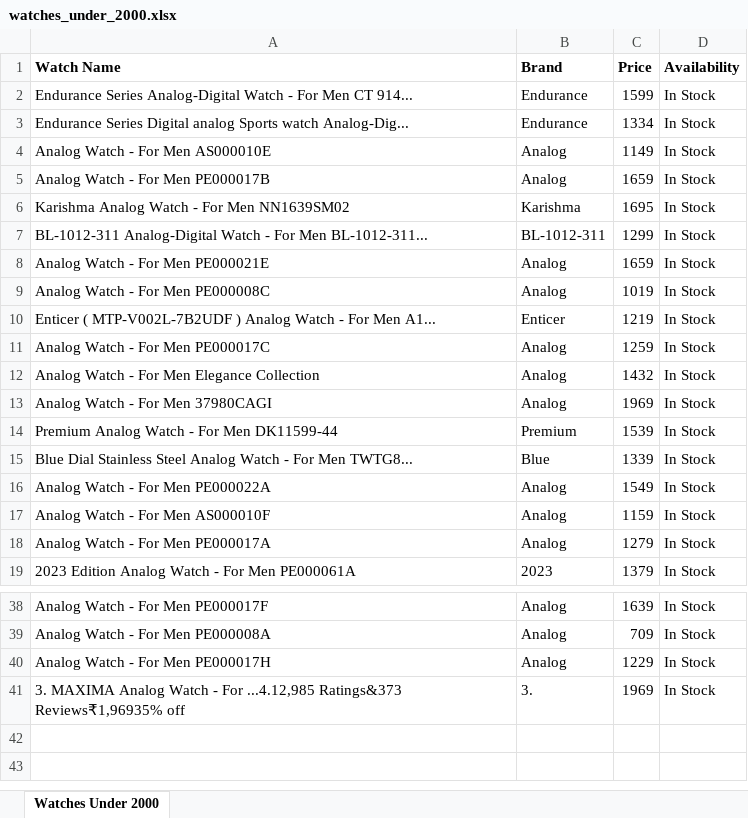
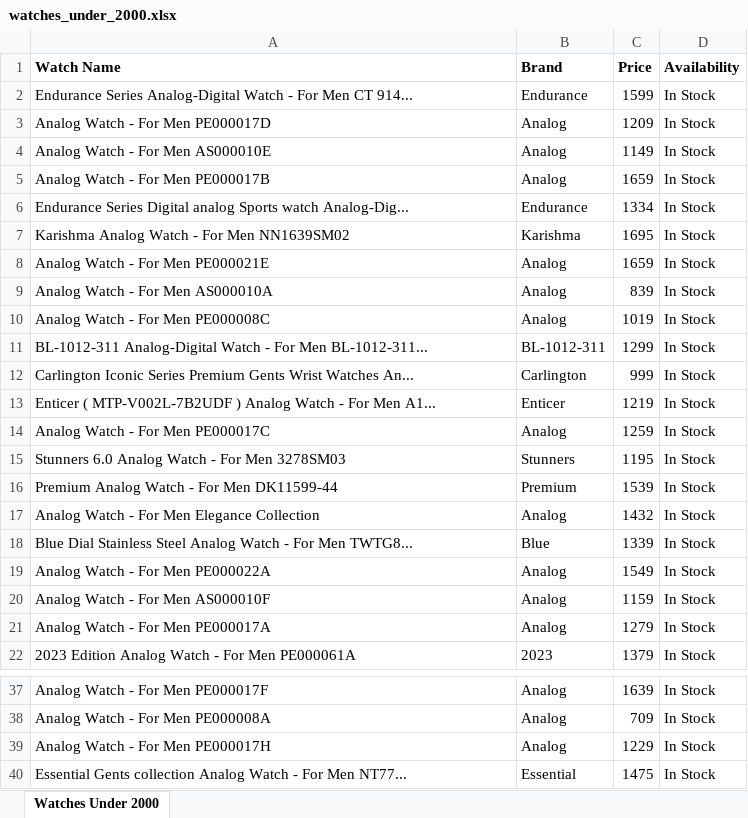
Before and after one commit to sp5465437/Watch-Scraper, an Excel workbook: watches_under_2000.xlsx, sheet Watches Under 2000, drawn as a sheet; only a part is shown, gaps mark what is left out; values as stored, in another font and other column widths than the file's, no borders; removed rows and columns are numbered as before the commit, all else as after; the diff covers the shown part only; the diff names each change by its address in the sheet, - before the commit and + after, or states it on an @@ line.

Commit message:
Watch Scraper

```diff
--- a/watches_under_2000.xlsx (sheet Watches Under 2000)
+++ b/watches_under_2000.xlsx (sheet Watches Under 2000)
+row 3: Analog Watch - For Men PE000017D | Analog | 1209 | In Stock
@@ row 3 moved to row 6: Endurance Series Digital analog Sports w… @@
+row 9: Analog Watch - For Men AS000010A | Analog | 839 | In Stock
@@ row 9 moved to row 10: Analog Watch - For Men PE000008C @@
+row 12: Carlington Iconic Series Premium Gents Wrist Watches An... | Carlington | 999 | In Stock
+row 15: Stunners 6.0 Analog Watch - For Men 3278SM03 | Stunners | 1195 | In Stock
@@ row 14 moved to row 16: Premium Analog Watch - For Men DK11599-4… @@
-row 13: Analog Watch - For Men 37980CAGI | Analog | 1969 | In Stock
-row 41: 3. MAXIMA Analog Watch - For ...4.12,985 Ratings&373 Reviews₹1,96935% off | 3. | 1969 | In Stock
+row 40: Essential Gents collection Analog Watch - For Men NT77... | Essential | 1475 | In Stock
```
Also changed, not shown: 4 removed rows elsewhere in this sheet, 2 other files.
